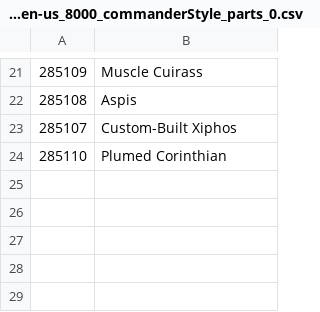
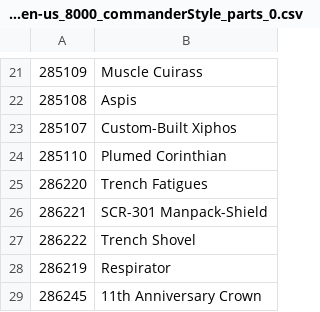
Before and after one commit to humbertodias-webcore/dom-localization-csv-importer, a CSV file: csv/loc_en-us_8000_commanderStyle_parts_0.csv, drawn as a sheet; only a part is shown, gaps mark what is left out.

```diff
--- a/csv/loc_en-us_8000_commanderStyle_parts_0.csv
+++ b/csv/loc_en-us_8000_commanderStyle_parts_0.csv
@@ -24 +24,6 @@
 285110,Plumed Corinthian
+286220,Trench Fatigues
+286221,SCR-301 Manpack-Shield
+286222,Trench Shovel
+286219,Respirator
+286245,11th Anniversary Crown
```
Also changed, not shown: csv/loc_en-us_8000_commanderStyle_parts_1.csv, csv/loc_en-us_8000_commanderStyle_shaders.csv, 1 other file.
